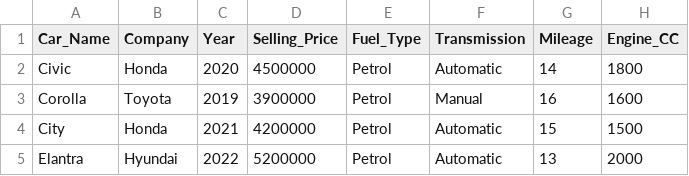
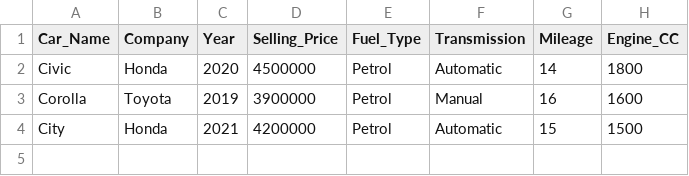
Before and after one commit to sameena526/test121, a CSV file: car_sales_analysis_dataset.csv, drawn as a sheet.

Commit message:
Update2 car_sales_analysis_dataset.csv

```diff
--- a/car_sales_analysis_dataset.csv
+++ b/car_sales_analysis_dataset.csv
@@ -4,2 +4 @@ Corolla,Toyota,2019,3900000,Petrol,Manual,16,1600
 City,Honda,2021,4200000,Petrol,Automatic,15,1500
-Elantra,Hyundai,2022,5200000,Petrol,Automatic,13,2000
```
